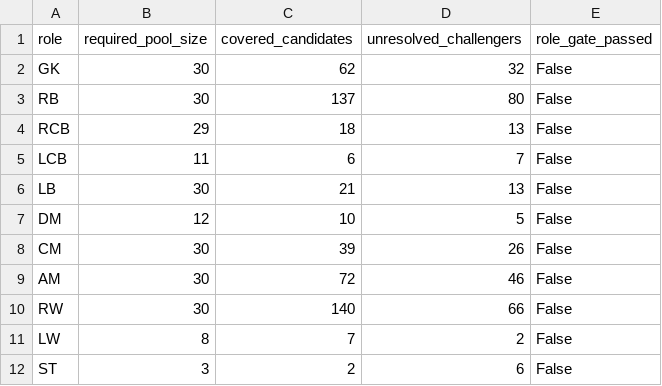
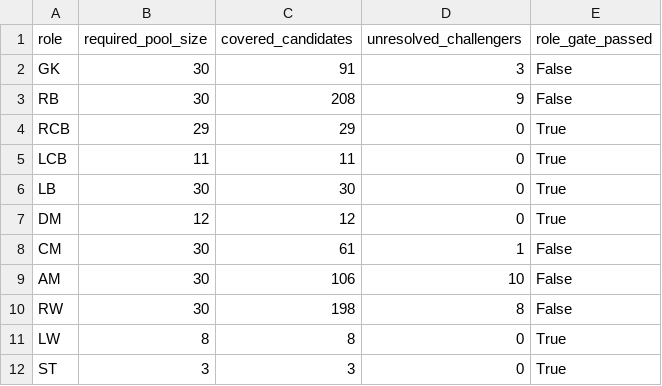
Before and after one commit to ViniciusCovas/synthetic-xi-2026, a CSV file: paper/tables/selection_sufficiency_by_role.csv, drawn as a sheet.

```diff
--- a/paper/tables/selection_sufficiency_by_role.csv
+++ b/paper/tables/selection_sufficiency_by_role.csv
@@ -1,12 +1,12 @@
 role,required_pool_size,covered_candidates,unresolved_challengers,role_gate_passed
-GK,30,62,32,False
-RB,30,137,80,False
-RCB,29,18,13,False
-LCB,11,6,7,False
-LB,30,21,13,False
-DM,12,10,5,False
-CM,30,39,26,False
-AM,30,72,46,False
-RW,30,140,66,False
-LW,8,7,2,False
-ST,3,2,6,False
+GK,30,91,3,False
+RB,30,208,9,False
+RCB,29,29,0,True
+LCB,11,11,0,True
+LB,30,30,0,True
+DM,12,12,0,True
+CM,30,61,1,False
+AM,30,106,10,False
+RW,30,198,8,False
+LW,8,8,0,True
+ST,3,3,0,True
```
Also changed, not shown: data/audits/scope_correct_coverage/shadow_selection/shadow_selection_all_players.csv, data/audits/scope_correct_coverage/shadow_selection/shadow_selection_unresolved_players.csv, 16 other files.
